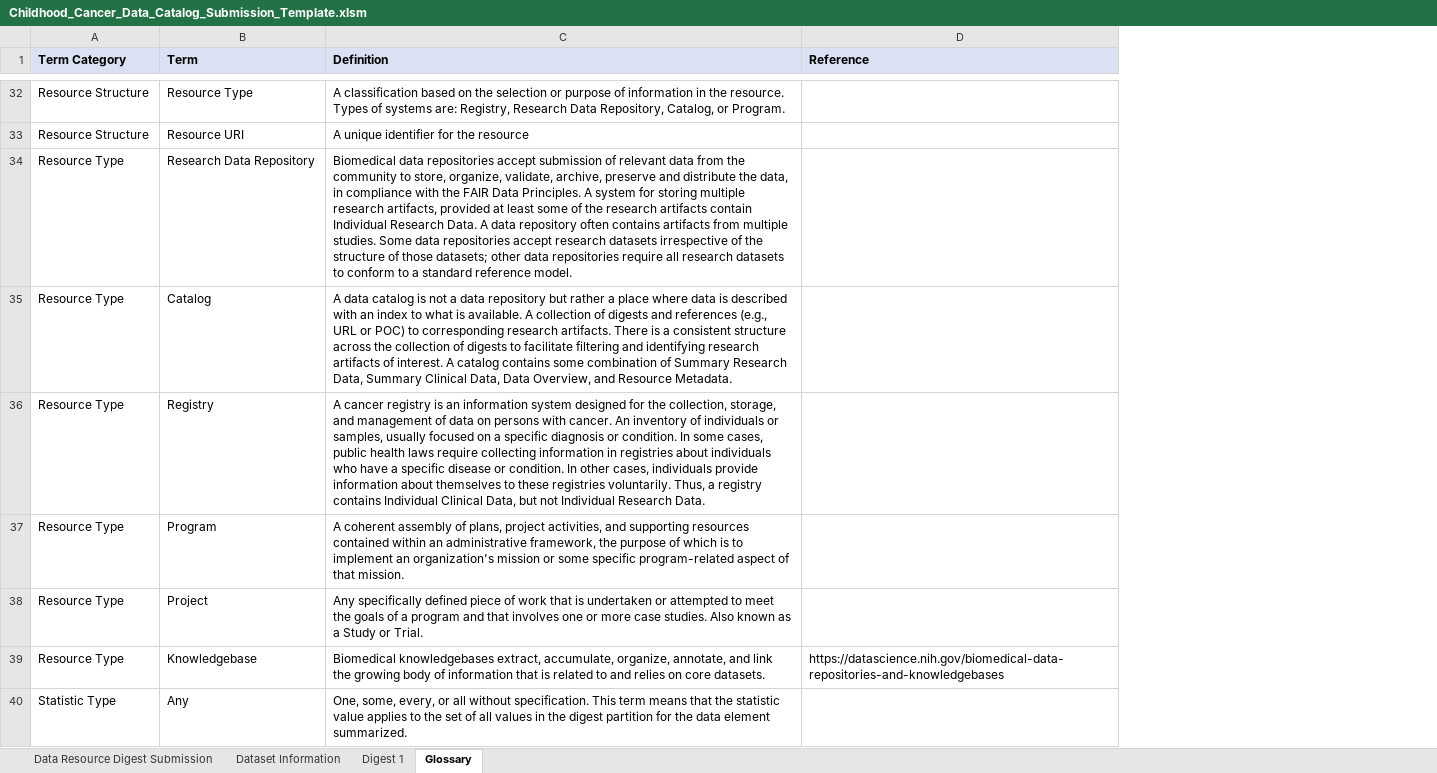
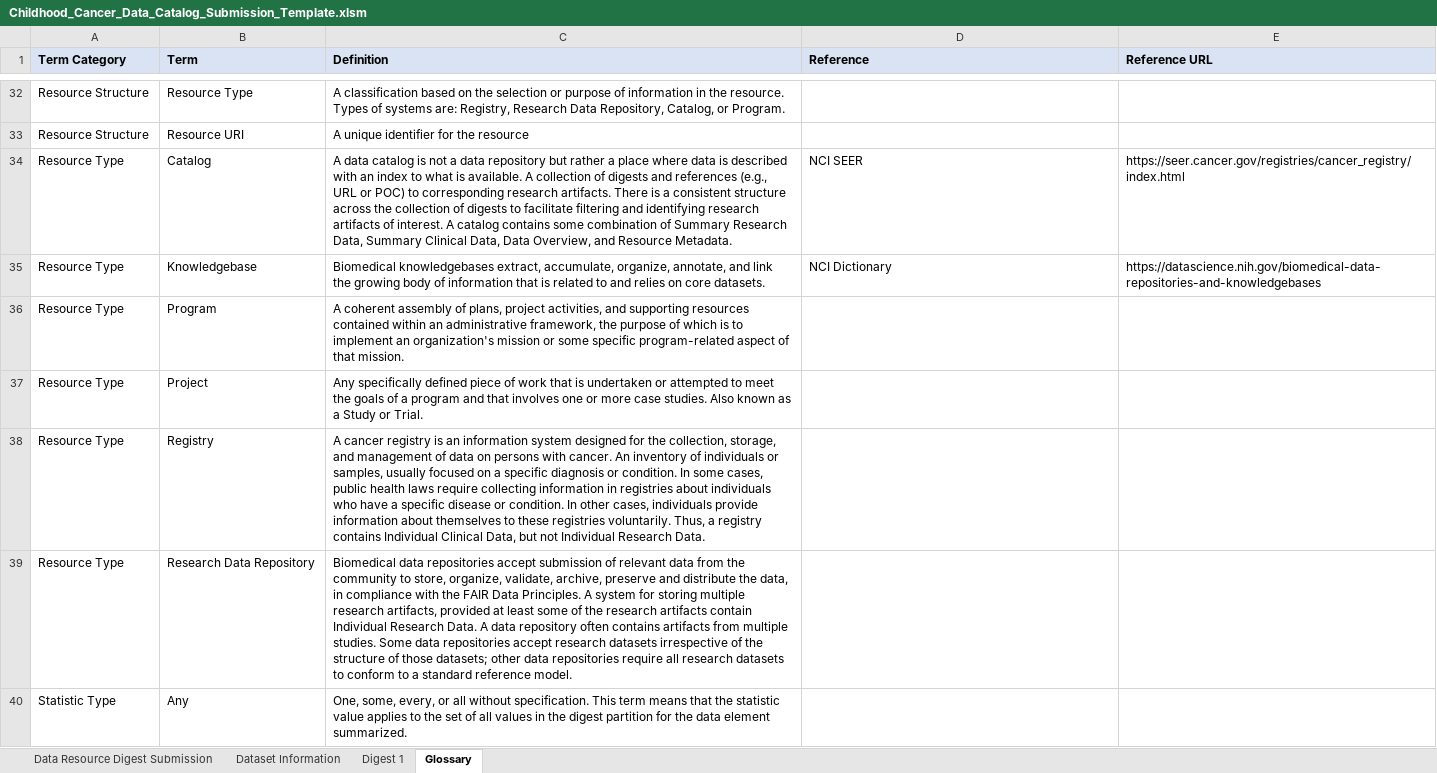
Before and after one commit to CBIIT/CCDC-WebService, an Excel workbook: Public/Childhood_Cancer_Data_Catalog_Submission_Template.xlsm, sheet Glossary, drawn as a sheet; only a part is shown, gaps mark what is left out; values as stored, in another font and other column widths than the file's, no borders; removed rows and columns are numbered as before the commit, all else as after; the diff covers the shown part only; the diff names each change by its address in the sheet, - before the commit and + after, or states it on an @@ line.

Commit message:
Update submission template

```diff
--- a/Public/Childhood_Cancer_Data_Catalog_Submission_Template.xlsm (sheet Glossary)
+++ b/Public/Childhood_Cancer_Data_Catalog_Submission_Template.xlsm (sheet Glossary)
+column E (Reference URL), rows 34-35: https://seer.cancer.gov/registries/cancer_registry/index.html | https://datascience.nih.gov/biomedical-data-repositories-and-knowledgebases
-row 34: Resource Type | Research Data Repository | Biomedical data repositories accept submission of relevant data from the community to store, organize, validate, archive, preserve and distribute the data, in compliance with the FAIR Data Principles. A system for storing multiple research artifacts, provided at least some of the research artifacts contain Individual Research Data. A data repository often contains artifacts from multiple studies. Some data repositories accept research datasets irrespective of the structure of those datasets; other data repositories require all research datasets to conform to a standard reference model.
-D34 (Reference): (empty)
+D34 (Reference): NCI SEER
-B35 (Term): Registry
+B35 (Term): Knowledgebase
-C35 (Definition): A cancer registry is an information system designed for the collection, storage, and management of data on persons with cancer. An inventory of individuals or samples, usually focused on a specific diagnosis or condition. In some cases, public health laws require collecting information in registries about individuals who have a specific disease or condition. In other cases, individuals provide information about themselves to these registries voluntarily. Thus, a registry contains Individual Clinical Data, but not Individual Research Data.
+C35 (Definition): Biomedical knowledgebases extract, accumulate, organize, annotate, and link the growing body of information that is related to and relies on core datasets.
-D35 (Reference): (empty)
+D35 (Reference): NCI Dictionary
+row 38: Resource Type | Registry | A cancer registry is an information system designed for the collection, storage, and management of data on persons with cancer. An inventory of individuals or samples, usually focused on a specific diagnosis or condition. In some cases, public health laws require collecting information in registries about individuals who have a specific disease or condition. In other cases, individuals provide information about themselves to these registries voluntarily. Thus, a registry contains Individual Clinical Data, but not Individual Research Data.
-B39 (Term): Knowledgebase
+B39 (Term): Research Data Repository
-C39 (Definition): Biomedical knowledgebases extract, accumulate, organize, annotate, and link the growing body of information that is related to and relies on core datasets.
+C39 (Definition): Biomedical data repositories accept submission of relevant data from the community to store, organize, validate, archive, preserve and distribute the data, in compliance with the FAIR Data Principles. A system for storing multiple research artifacts, provided at least some of the research artifacts contain Individual Research Data. A data repository often contains artifacts from multiple studies. Some data repositories accept research datasets irrespective of the structure of those datasets; other data repositories require all research datasets to conform to a standard reference model.
-D39 (Reference): https://datascience.nih.gov/biomedical-data-repositories-and-knowledgebases
+D39 (Reference): (empty)
```
Also changed, not shown: 2 added rows, 2 removed rows, 1 moved row and 35 edited cells elsewhere in this sheet, sheet Data Resource Digest Submission.
